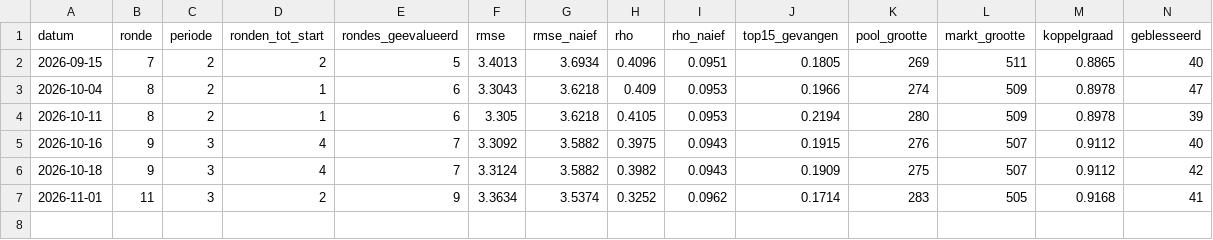
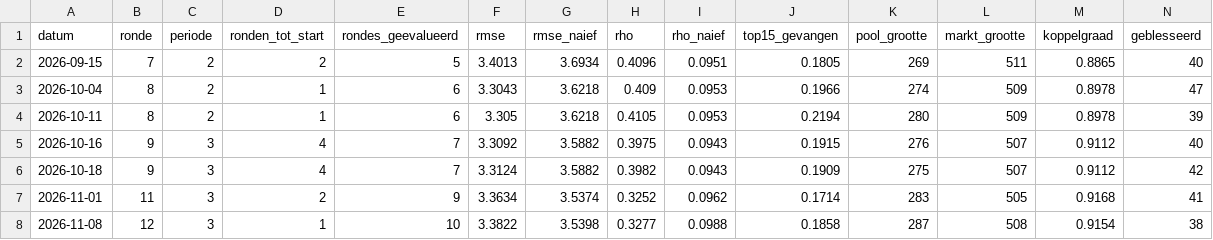
Before and after one commit to tajschneider/eredivisie-data-cvhj2027, a CSV file: validatie/historie.csv, drawn as a sheet; only a part is shown; rows hold the shown columns only; the diff names each change by its address in the sheet, - before the commit and + after, or states it on an @@ line.

Commit message:
validatie ronde 12

```diff
--- a/validatie/historie.csv
+++ b/validatie/historie.csv
+row 8: 2026-11-08 | 12 | 3 | 1 | 10 | 3.3822 | 3.5398 | 0.3277 | 0.0988 | 0.1858 | 287 | 508 | 0.9154 | 38
```
Also changed, not shown: 1 other file.
